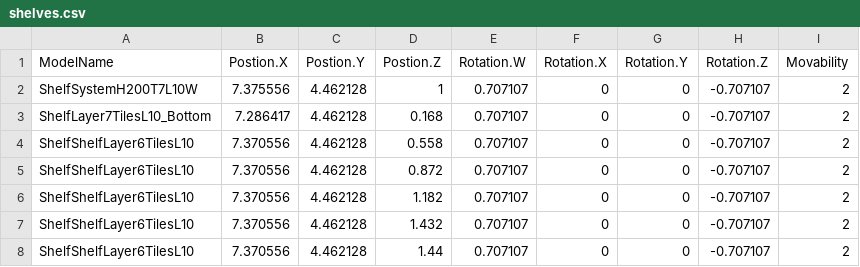
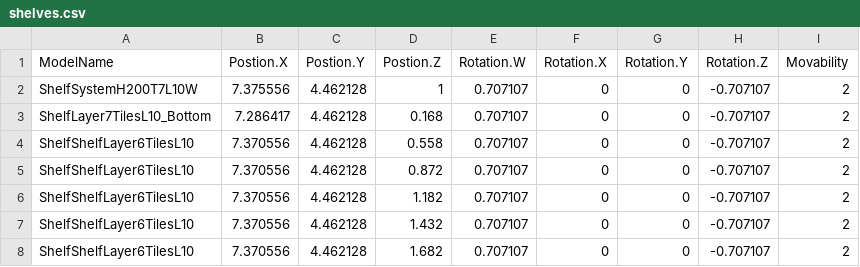
Before and after one commit to K4R-IAI/ERP_Unreal_Parser, a CSV file: UnrealToERP/data/shelves.csv, drawn as a sheet.

```diff
--- a/UnrealToERP/data/shelves.csv
+++ b/UnrealToERP/data/shelves.csv
@@ -7,2 +7,2 @@ ShelfShelfLayer6TilesL10|7.370556|4.462128|1.182|0.707107|0|0|-0.707107|2|
 ShelfShelfLayer6TilesL10|7.370556|4.462128|1.432|0.707107|0|0|-0.707107|2|
-ShelfShelfLayer6TilesL10|7.370556|4.462128|1.44|0.707107|0|0|-0.707107|2|
+ShelfShelfLayer6TilesL10|7.370556|4.462128|1.682|0.707107|0|0|-0.707107|2|
```
Also changed, not shown: 4 other files.
